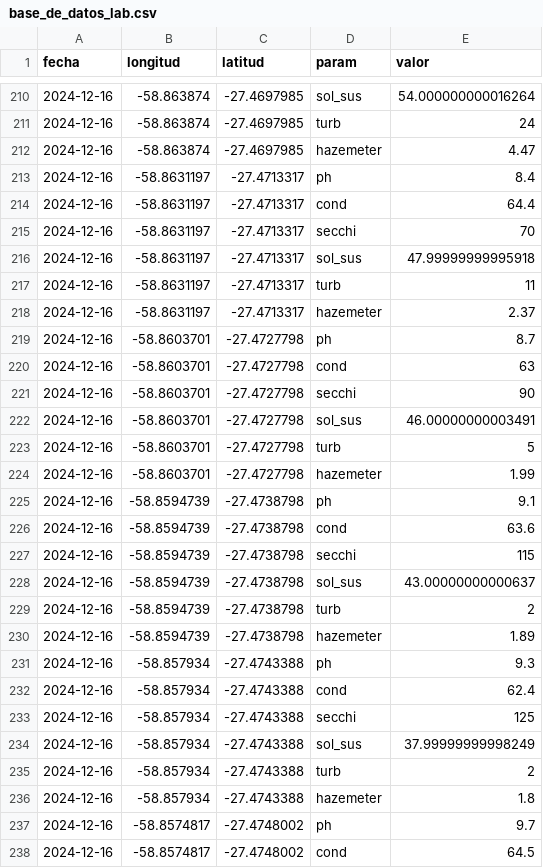
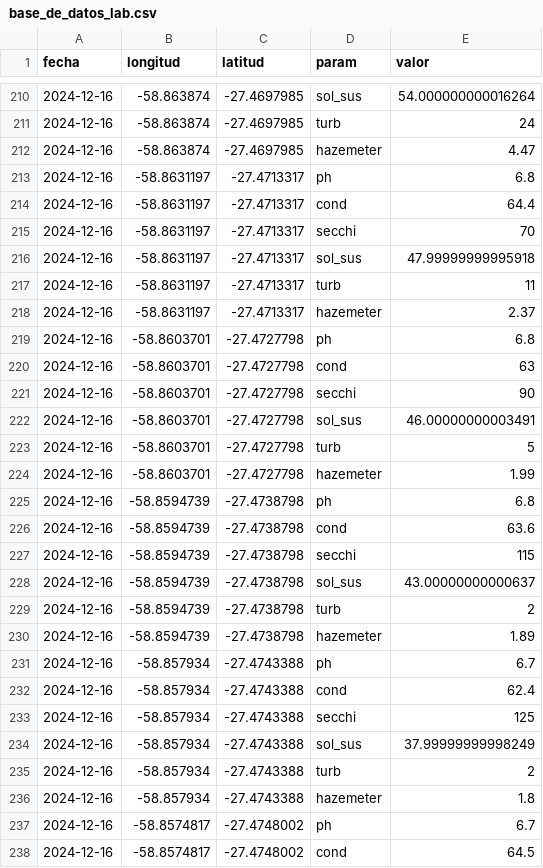
Before and after one commit to vhgauto/gistaq_parana, a CSV file: datos/base_de_datos_lab.csv, drawn as a sheet; only a part is shown, gaps mark what is left out; the diff covers the shown part only.

```diff
--- a/datos/base_de_datos_lab.csv
+++ b/datos/base_de_datos_lab.csv
@@ -212,3 +212,3 @@ fecha,longitud,latitud,param,valor
 2024-12-16,-58.863874,-27.4697985,hazemeter,4.47
-2024-12-16,-58.8631197,-27.4713317,ph,8.4
+2024-12-16,-58.8631197,-27.4713317,ph,6.8
 2024-12-16,-58.8631197,-27.4713317,cond,64.4
@@ -218,3 +218,3 @@ fecha,longitud,latitud,param,valor
 2024-12-16,-58.8631197,-27.4713317,hazemeter,2.37
-2024-12-16,-58.8603701,-27.4727798,ph,8.7
+2024-12-16,-58.8603701,-27.4727798,ph,6.8
 2024-12-16,-58.8603701,-27.4727798,cond,63
@@ -224,3 +224,3 @@ fecha,longitud,latitud,param,valor
 2024-12-16,-58.8603701,-27.4727798,hazemeter,1.99
-2024-12-16,-58.8594739,-27.4738798,ph,9.1
+2024-12-16,-58.8594739,-27.4738798,ph,6.8
 2024-12-16,-58.8594739,-27.4738798,cond,63.6
@@ -230,3 +230,3 @@ fecha,longitud,latitud,param,valor
 2024-12-16,-58.8594739,-27.4738798,hazemeter,1.89
-2024-12-16,-58.857934,-27.4743388,ph,9.3
+2024-12-16,-58.857934,-27.4743388,ph,6.7
 2024-12-16,-58.857934,-27.4743388,cond,62.4
@@ -236,3 +236,3 @@ fecha,longitud,latitud,param,valor
 2024-12-16,-58.857934,-27.4743388,hazemeter,1.8
-2024-12-16,-58.8574817,-27.4748002,ph,9.7
+2024-12-16,-58.8574817,-27.4748002,ph,6.7
 2024-12-16,-58.8574817,-27.4748002,cond,64.5
```
Also changed, not shown: 11 edited cells elsewhere in this file.
